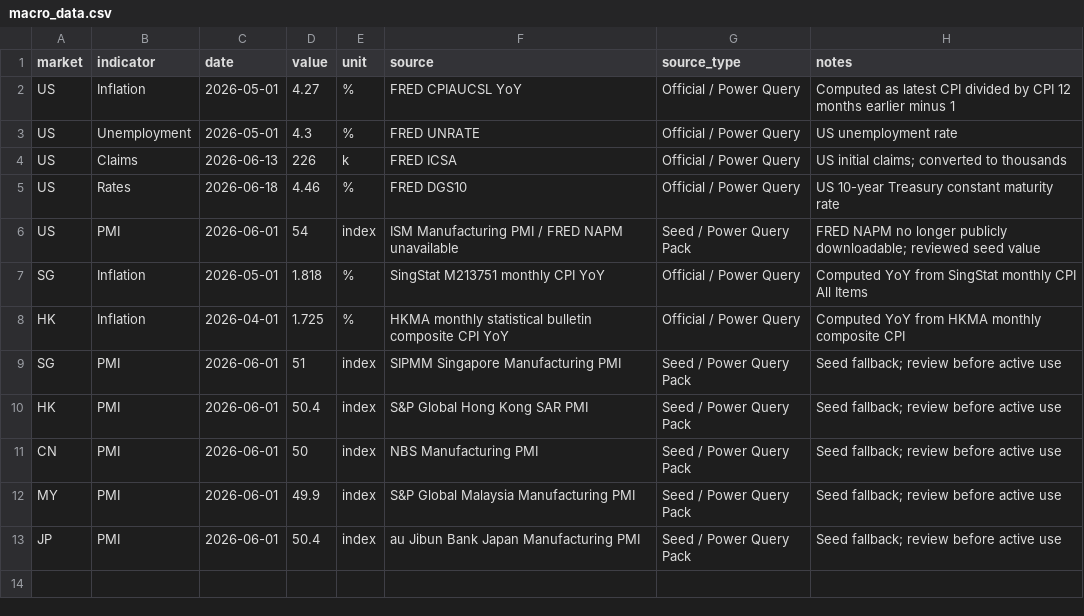
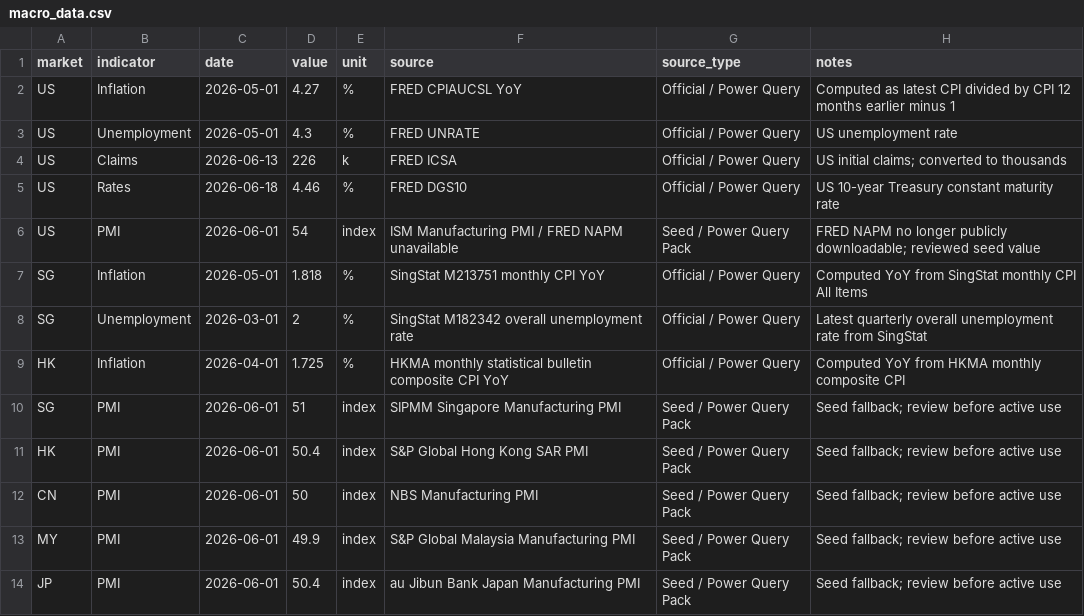
Before and after one commit to phankf-star/sg-tactical-wealth-allocator, a CSV file: macro_pack_latest/macro_data.csv, drawn as a sheet; the diff names each change by its address in the sheet, - before the commit and + after, or states it on an @@ line.

Commit message:
Update macro_data.csv

```diff
--- a/macro_pack_latest/macro_data.csv
+++ b/macro_pack_latest/macro_data.csv
+row 8: SG | Unemployment | 2026-03-01 | 2 | % | SingStat M182342 overall unemployment rate | Official / Power Query | Latest quarterly overall unemployment rate from SingStat
```
